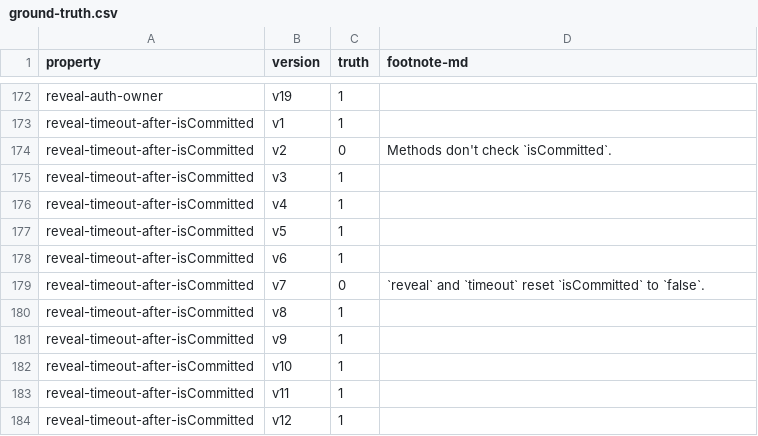
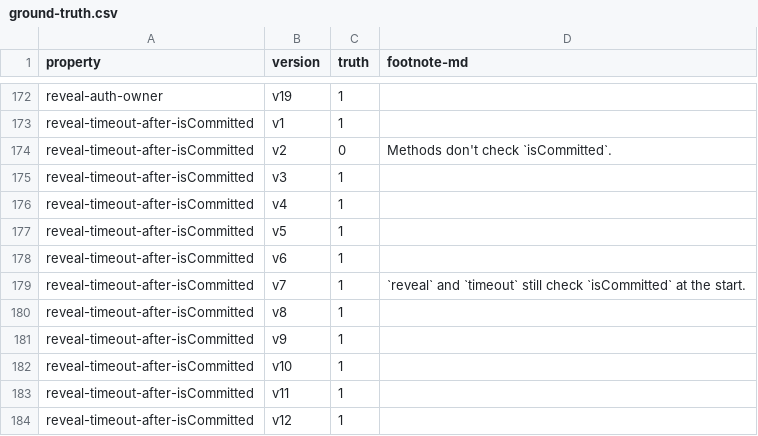
Before and after one commit to Eic17H/contracts-verification-benchmark, a CSV file: contracts/htlc/ground-truth.csv, drawn as a sheet; only a part is shown, gaps mark what is left out.

Commit message:
HTLC: Fix reveal-timeout-after-isCommitted

```diff
--- a/contracts/htlc/ground-truth.csv
+++ b/contracts/htlc/ground-truth.csv
@@ -178,3 +178,3 @@ reveal-timeout-after-isCommitted,v5,1,
 reveal-timeout-after-isCommitted,v6,1,
-reveal-timeout-after-isCommitted,v7,0,"`reveal` and `timeout` reset `isCommitted` to `false`."
+reveal-timeout-after-isCommitted,v7,1,"`reveal` and `timeout` still check `isCommitted` at the start."
 reveal-timeout-after-isCommitted,v8,1,
```
Also changed, not shown: 1 other file.
